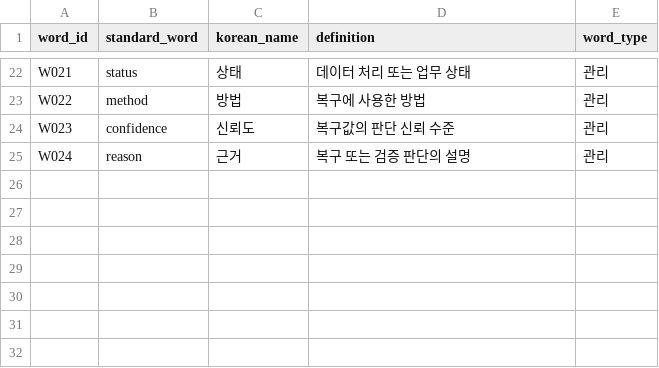
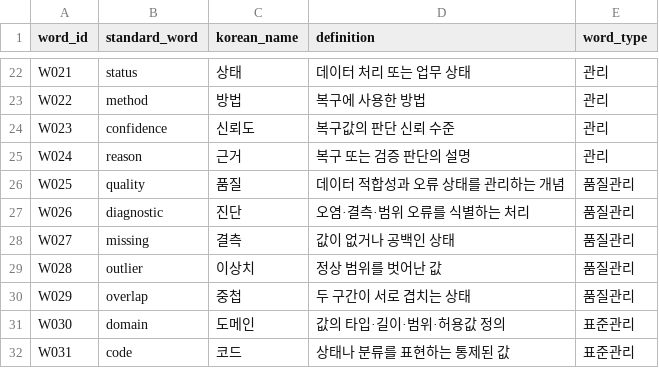
Before and after one commit to encore-ai-campus/mlo-02-p2-team1, a CSV file: data/standard_dictionary/standard_words.csv, drawn as a sheet; only a part is shown, gaps mark what is left out; the diff names each change by its address in the sheet, - before the commit and + after, or states it on an @@ line.

```diff
--- a/data/standard_dictionary/standard_words.csv
+++ b/data/standard_dictionary/standard_words.csv
+row 26: W025 | quality | 품질 | 데이터 적합성과 오류 상태를 관리하는 개념 | 품질관리
+row 27: W026 | diagnostic | 진단 | 오염·결측·범위 오류를 식별하는 처리 | 품질관리
+row 28: W027 | missing | 결측 | 값이 없거나 공백인 상태 | 품질관리
+row 29: W028 | outlier | 이상치 | 정상 범위를 벗어난 값 | 품질관리
+row 30: W029 | overlap | 중첩 | 두 구간이 서로 겹치는 상태 | 품질관리
+row 31: W030 | domain | 도메인 | 값의 타입·길이·범위·허용값 정의 | 표준관리
+row 32: W031 | code | 코드 | 상태나 분류를 표현하는 통제된 값 | 표준관리
```
Also changed, not shown: data/standard_dictionary/codes.csv, data/standard_dictionary/domains.csv, 6 other files.
